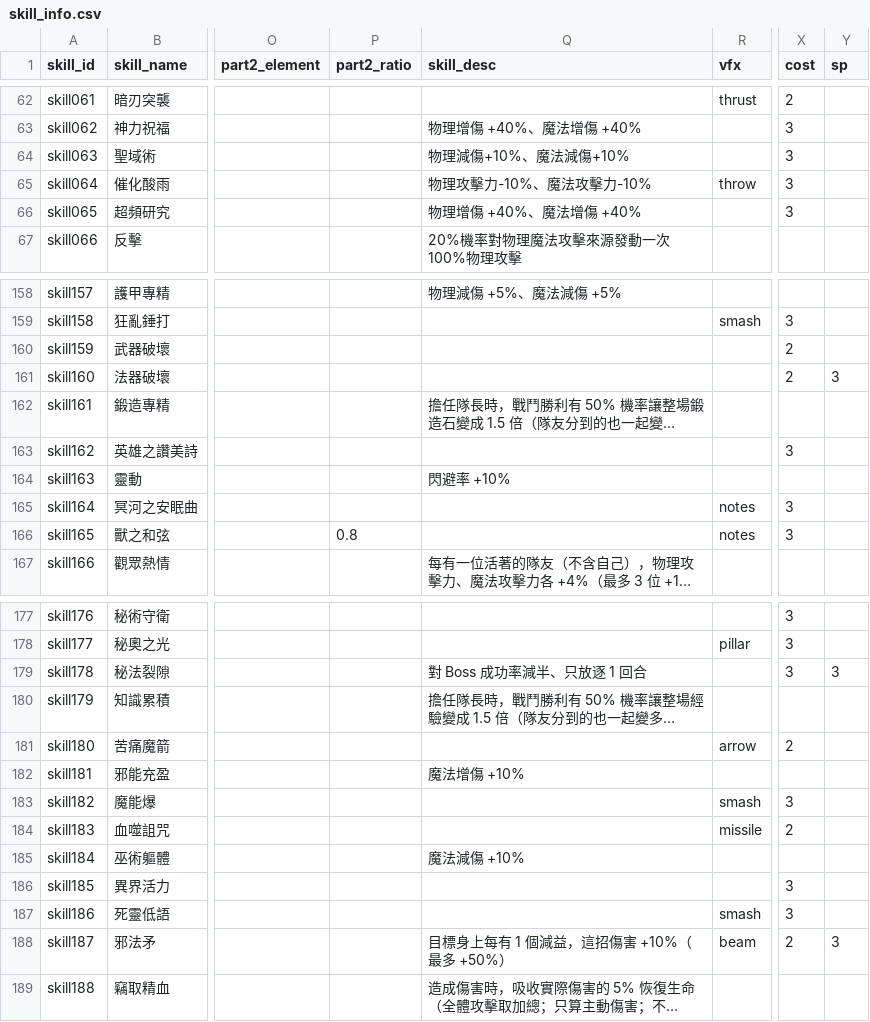
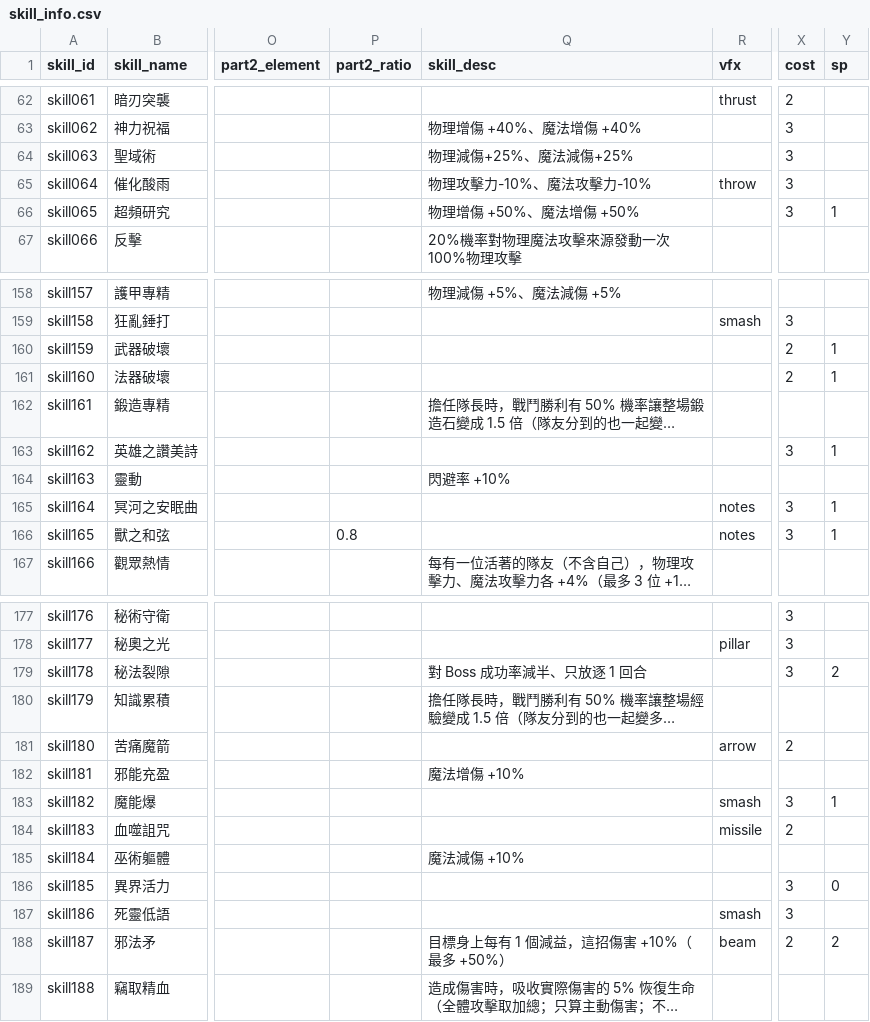
Before and after one commit to minruuwu/bigadventure, a CSV file: assets/data/skill_info.csv, drawn as a sheet; only a part is shown, gaps mark what is left out; long unchanged cells end in …; the diff covers the shown part only; the diff names each change by its address in the sheet, - before the commit and + after, or states it on an @@ line.

Commit message:
Update skill_info.csv

```diff
--- a/assets/data/skill_info.csv
+++ b/assets/data/skill_info.csv
-Q64 (skill_desc): 物理減傷+10%、魔法減傷+10%
+Q64 (skill_desc): 物理減傷+25%、魔法減傷+25%
-Q66 (skill_desc): 物理增傷 +40%、魔法增傷 +40%
+Q66 (skill_desc): 物理增傷 +50%、魔法增傷 +50%
-Y66 (sp): (empty)
+Y66 (sp): 1
-Y160 (sp): (empty)
+Y160 (sp): 1
-Y161 (sp): 3
+Y161 (sp): 1
-Y163 (sp): (empty)
+Y163 (sp): 1
-Y165:Y166 (sp): (empty)
+Y165:Y166 (sp): 1
-Y179 (sp): 3
+Y179 (sp): 2
-Y183 (sp): (empty)
+Y183 (sp): 1
-Y186 (sp): (empty)
+Y186 (sp): 0
-Y188 (sp): 3
+Y188 (sp): 2
```
Also changed, not shown: 10 edited cells elsewhere in this file.
